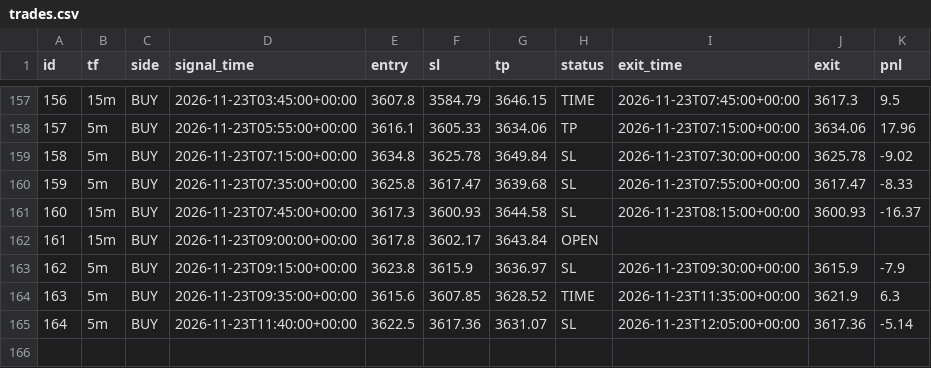
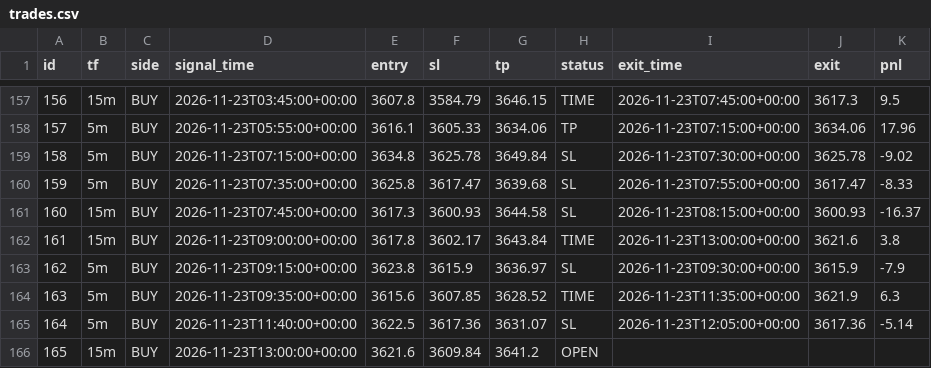
Before and after one commit to wasmehari-lang/-, a CSV file: trades.csv, drawn as a sheet; only a part is shown, gaps mark what is left out.

Commit message:
update trades

```diff
--- a/trades.csv
+++ b/trades.csv
@@ -161,3 +161,3 @@ id,tf,side,signal_time,entry,sl,tp,status,exit_time,exit,pnl
 160,15m,BUY,2026-11-23T07:45:00+00:00,3617.3,3600.93,3644.58,SL,2026-11-23T08:15:00+00:00,3600.93,-16.37
-161,15m,BUY,2026-11-23T09:00:00+00:00,3617.8,3602.17,3643.84,OPEN,,,
+161,15m,BUY,2026-11-23T09:00:00+00:00,3617.8,3602.17,3643.84,TIME,2026-11-23T13:00:00+00:00,3621.6,3.8
 162,5m,BUY,2026-11-23T09:15:00+00:00,3623.8,3615.9,3636.97,SL,2026-11-23T09:30:00+00:00,3615.9,-7.9
@@ -165 +165,2 @@ id,tf,side,signal_time,entry,sl,tp,status,exit_time,exit,pnl
 164,5m,BUY,2026-11-23T11:40:00+00:00,3622.5,3617.36,3631.07,SL,2026-11-23T12:05:00+00:00,3617.36,-5.14
+165,15m,BUY,2026-11-23T13:00:00+00:00,3621.6,3609.84,3641.2,OPEN,,,
```
